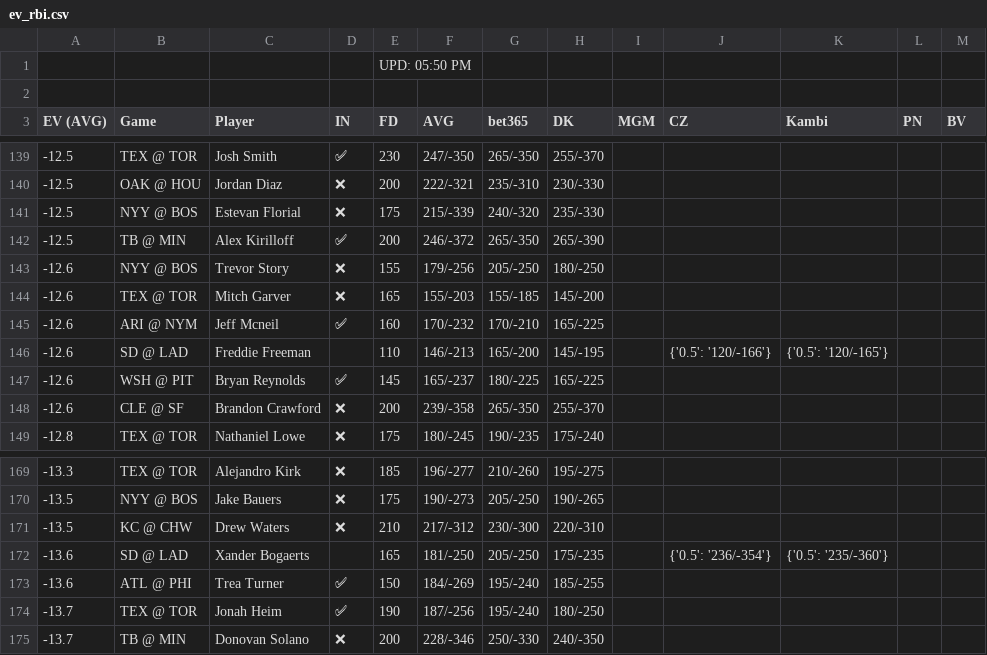
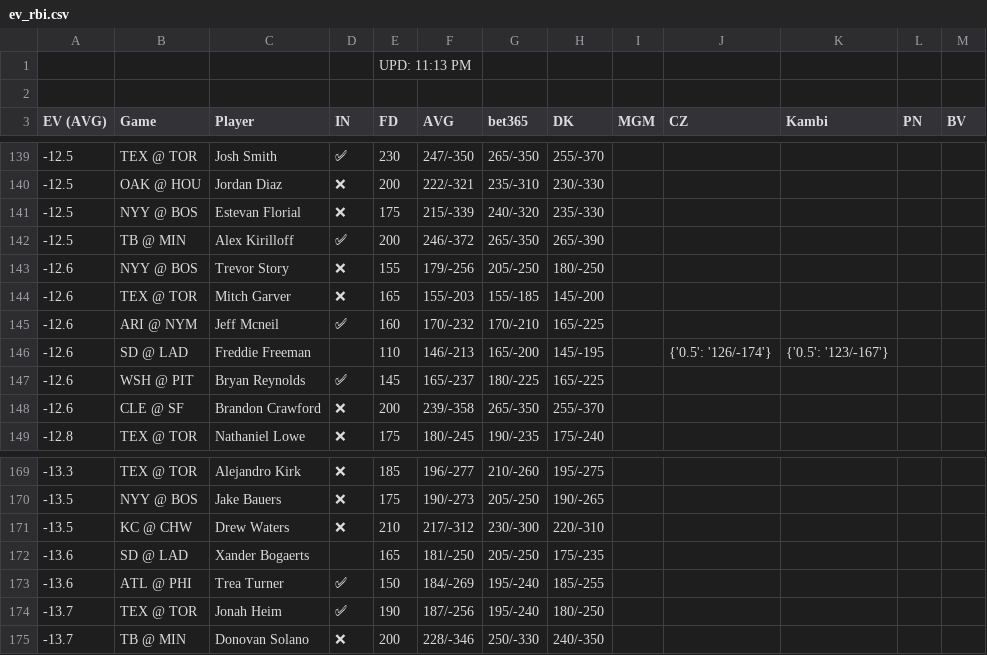
Before and after one commit to zhecht/playerprops, a CSV file: static/freebets/ev_rbi.csv, drawn as a sheet; only a part is shown, gaps mark what is left out; the diff covers the shown part only.

```diff
--- a/static/freebets/ev_rbi.csv
+++ b/static/freebets/ev_rbi.csv
@@ -1,2 +1,2 @@
-				UPD: 05:50 PM
+				UPD: 11:13 PM
 
@@ -145,3 +145,3 @@ EV (AVG)	Game	Player	IN	FD	AVG	bet365	DK	MGM	CZ	Kambi	PN	BV
 -12.6	ARI @ NYM	Jeff Mcneil	✅	160	170/-232	170/-210	165/-225					
--12.6	SD @ LAD	Freddie Freeman		110	146/-213	165/-200	145/-195		{'0.5': '120/-166'}	{'0.5': '120/-165'}		
+-12.6	SD @ LAD	Freddie Freeman		110	146/-213	165/-200	145/-195		{'0.5': '126/-174'}	{'0.5': '123/-167'}		
 -12.6	WSH @ PIT	Bryan Reynolds	✅	145	165/-237	180/-225	165/-225					
@@ -171,3 +171,3 @@ EV (AVG)	Game	Player	IN	FD	AVG	bet365	DK	MGM	CZ	Kambi	PN	BV
 -13.5	KC @ CHW	Drew Waters	❌	210	217/-312	230/-300	220/-310					
--13.6	SD @ LAD	Xander Bogaerts		165	181/-250	205/-250	175/-235		{'0.5': '236/-354'}	{'0.5': '235/-360'}		
+-13.6	SD @ LAD	Xander Bogaerts		165	181/-250	205/-250	175/-235					
 -13.6	ATL @ PHI	Trea Turner	✅	150	184/-269	195/-240	185/-255					
```
Also changed, not shown: 12 edited cells elsewhere in this file, static/freebets/ev_double.csv, static/freebets/ev_k.csv, 19 other files.
